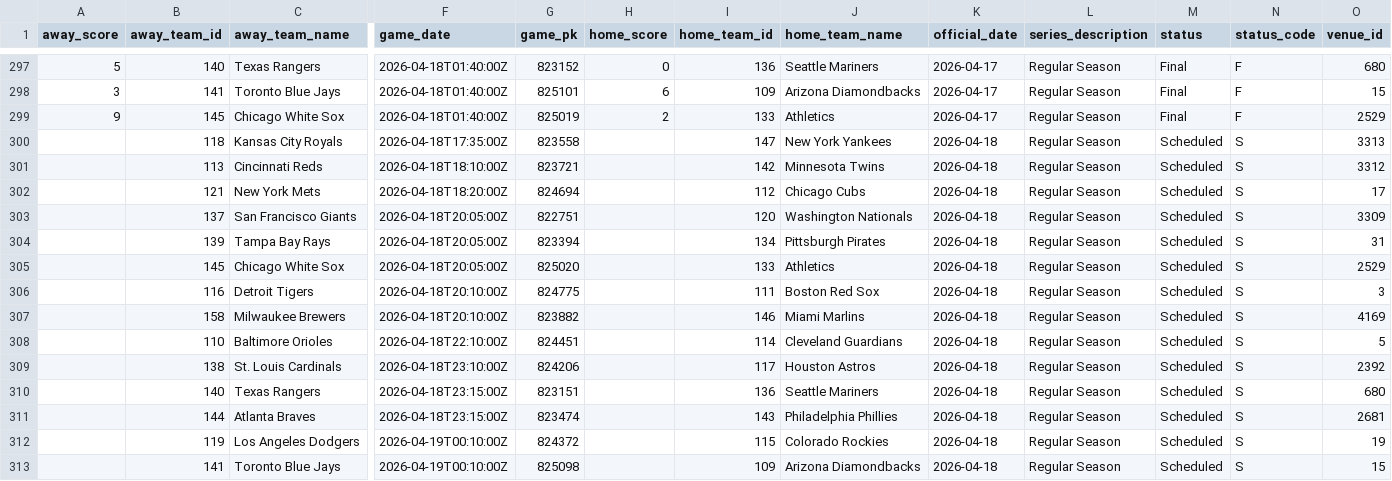
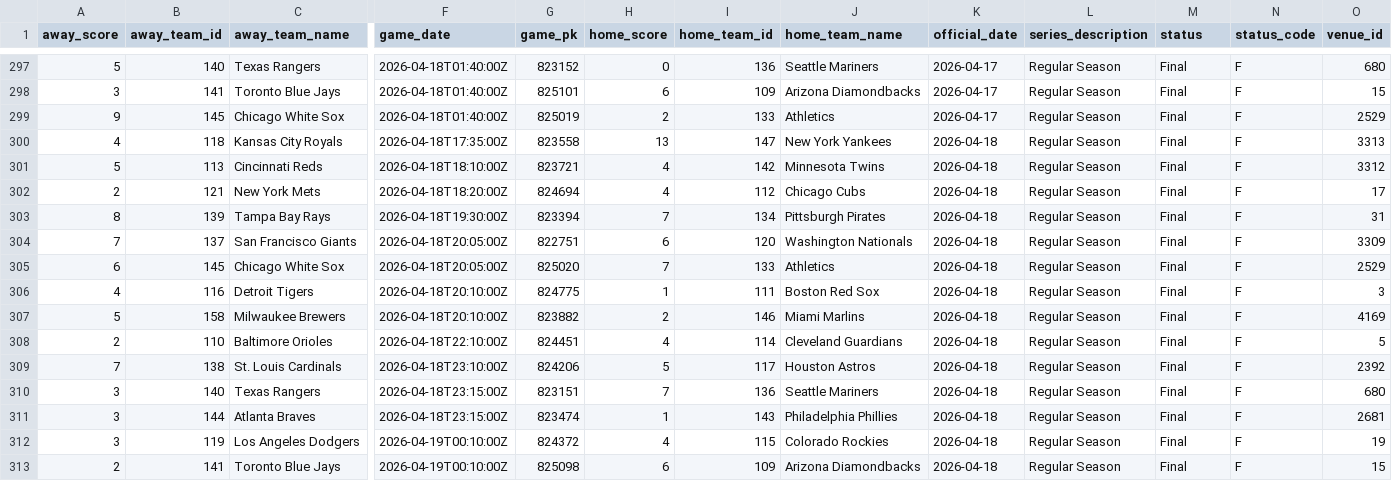
Before and after one commit to fuku8/mlb-data, a CSV file: data/schedule.csv, drawn as a sheet; only a part is shown, gaps mark what is left out; removed rows and columns are numbered as before the commit, all else as after; rows hold the shown columns only; the diff covers the shown part only; the diff names each change by its address in the sheet, - before the commit and + after, or states it on an @@ line.

```diff
--- a/data/schedule.csv
+++ b/data/schedule.csv
-A300 (away_score): (empty)
+A300 (away_score): 4
-H300 (home_score): (empty)
+H300 (home_score): 13
-M300:M302 (status): Scheduled
+M300:M302 (status): Final
-N300:N302 (status_code): S
+N300:N302 (status_code): F
-A301 (away_score): (empty)
+A301 (away_score): 5
-H301:H302 (home_score): (empty)
+H301:H302 (home_score): 4
-A302 (away_score): (empty)
+A302 (away_score): 2
+row 303: 8 | 139 | Tampa Bay Rays | 2026-04-18T19:30:00Z | 823394 | 7 | 134 | Pittsburgh Pirates | 2026-04-18 | Regular Season | Final | F | 31
-A304 (away_score): (empty)
+A304 (away_score): 7
-H304 (home_score): (empty)
+H304 (home_score): 6
-M304 (status): Scheduled
+M304 (status): Final
-N304 (status_code): S
+N304 (status_code): F
-row 304:  | 139 | Tampa Bay Rays | 2026-04-18T20:05:00Z | 823394 |  | 134 | Pittsburgh Pirates | 2026-04-18 | Regular Season | Scheduled | S | 31
-A305 (away_score): (empty)
+A305 (away_score): 6
-H305 (home_score): (empty)
+H305 (home_score): 7
-M305:M313 (status): Scheduled
+M305:M313 (status): Final
-N305:N313 (status_code): S
+N305:N313 (status_code): F
-A306 (away_score): (empty)
+A306 (away_score): 4
-H306 (home_score): (empty)
+H306 (home_score): 1
-A307 (away_score): (empty)
+A307 (away_score): 5
-H307 (home_score): (empty)
+H307 (home_score): 2
-A308 (away_score): (empty)
+A308 (away_score): 2
-H308 (home_score): (empty)
+H308 (home_score): 4
-A309 (away_score): (empty)
+A309 (away_score): 7
-H309 (home_score): (empty)
+H309 (home_score): 5
-A310:A312 (away_score): (empty)
+A310:A312 (away_score): 3
-H310 (home_score): (empty)
+H310 (home_score): 7
-H311 (home_score): (empty)
+H311 (home_score): 1
-H312 (home_score): (empty)
+H312 (home_score): 4
-A313 (away_score): (empty)
+A313 (away_score): 2
-H313 (home_score): (empty)
+H313 (home_score): 6
```
Also changed, not shown: 1 added row, 1 removed row and 4 edited cells elsewhere in this file, data/player_fielding.csv, data/player_hitting.csv, 4 other files.
